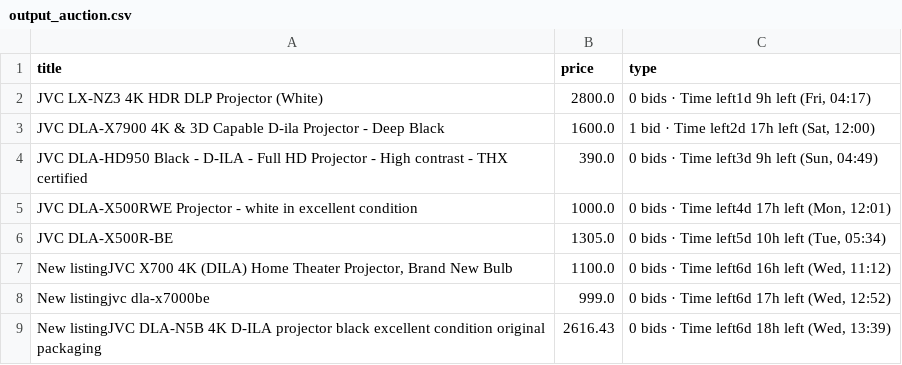
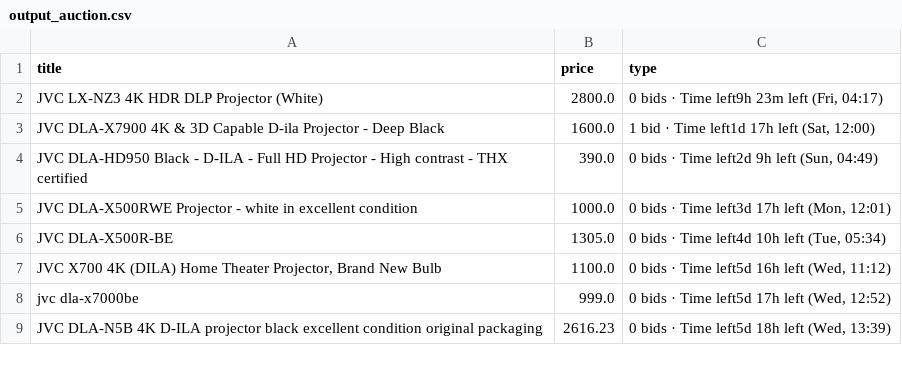
Before and after one commit to LFCottrell/Ebay_JVC, a CSV file: output_auction.csv, drawn as a sheet.

Commit message:
latest JVC run

```diff
--- a/output_auction.csv
+++ b/output_auction.csv
@@ -1,9 +1,9 @@
 title,price,type
-JVC LX-NZ3 4K HDR DLP Projector (White),2800.0,"0 bids · Time left1d 9h left (Fri, 04:17)"
-JVC DLA-X7900 4K & 3D Capable D-ila Projector - Deep Black,1600.0,"1 bid · Time left2d 17h left (Sat, 12:00)"
-JVC DLA-HD950 Black - D-ILA - Full HD Projector - High contrast - THX certified,390.0,"0 bids · Time left3d 9h left (Sun, 04:49)"
-JVC DLA-X500RWE Projector - white in excellent condition,1000.0,"0 bids · Time left4d 17h left (Mon, 12:01)"
-JVC DLA-X500R-BE,1305.0,"0 bids · Time left5d 10h left (Tue, 05:34)"
-"New listingJVC  X700 4K (DILA) Home Theater Projector, Brand New Bulb",1100.0,"0 bids · Time left6d 16h left (Wed, 11:12)"
-New listingjvc dla-x7000be,999.0,"0 bids · Time left6d 17h left (Wed, 12:52)"
-New listingJVC DLA-N5B 4K D-ILA projector black excellent condition original packaging,2616.43,"0 bids · Time left6d 18h left (Wed, 13:39)"
+JVC LX-NZ3 4K HDR DLP Projector (White),2800.0,"0 bids · Time left9h 23m left (Fri, 04:17)"
+JVC DLA-X7900 4K & 3D Capable D-ila Projector - Deep Black,1600.0,"1 bid · Time left1d 17h left (Sat, 12:00)"
+JVC DLA-HD950 Black - D-ILA - Full HD Projector - High contrast - THX certified,390.0,"0 bids · Time left2d 9h left (Sun, 04:49)"
+JVC DLA-X500RWE Projector - white in excellent condition,1000.0,"0 bids · Time left3d 17h left (Mon, 12:01)"
+JVC DLA-X500R-BE,1305.0,"0 bids · Time left4d 10h left (Tue, 05:34)"
+"JVC  X700 4K (DILA) Home Theater Projector, Brand New Bulb",1100.0,"0 bids · Time left5d 16h left (Wed, 11:12)"
+jvc dla-x7000be,999.0,"0 bids · Time left5d 17h left (Wed, 12:52)"
+JVC DLA-N5B 4K D-ILA projector black excellent condition original packaging,2616.23,"0 bids · Time left5d 18h left (Wed, 13:39)"
```
